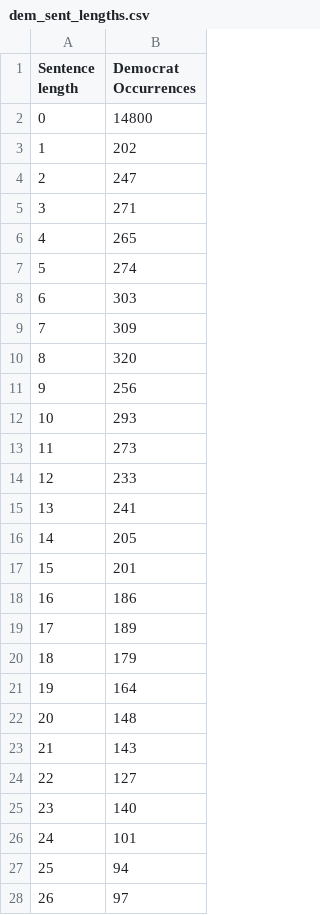
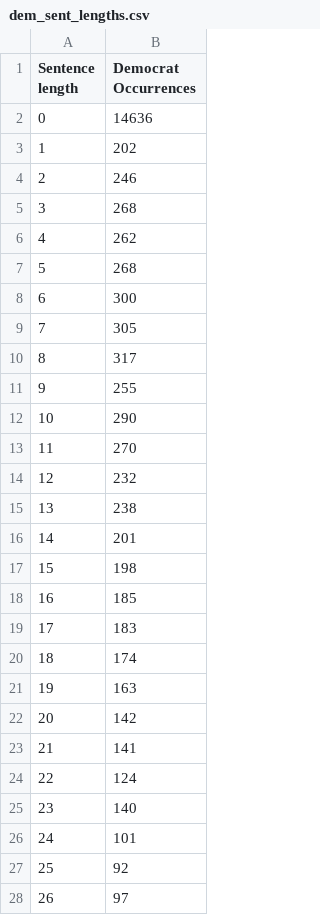
Before and after one commit to leahrnh/political-corpora, a CSV file: dem_sent_lengths.csv, drawn as a sheet; only a part is shown; the diff covers the shown part only.

```diff
--- a/dem_sent_lengths.csv
+++ b/dem_sent_lengths.csv
@@ -1,28 +1,28 @@
 Sentence length,Democrat Occurrences
-0,14800
+0,14636
 1,202
-2,247
-3,271
-4,265
-5,274
-6,303
-7,309
-8,320
-9,256
-10,293
-11,273
-12,233
-13,241
-14,205
-15,201
-16,186
-17,189
-18,179
-19,164
-20,148
-21,143
-22,127
+2,246
+3,268
+4,262
+5,268
+6,300
+7,305
+8,317
+9,255
+10,290
+11,270
+12,232
+13,238
+14,201
+15,198
+16,185
+17,183
+18,174
+19,163
+20,142
+21,141
+22,124
 23,140
 24,101
-25,94
+25,92
 26,97
```
Also changed, not shown: 1 removed row and 14 edited cells elsewhere in this file, dem_word_distribution.csv, rep_sent_lengths.csv, 29 other files.
